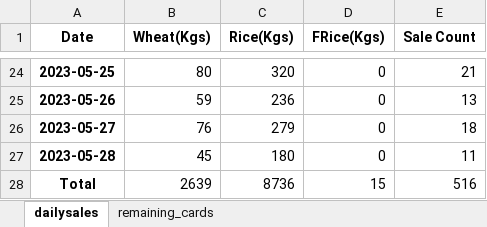
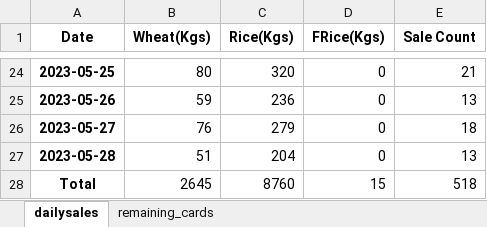
Before and after one commit to RoyalMamba/SalesTracknAnalytics, an Excel workbook: dataset/Daily sales/ds_excel/2023/Dailysales_05_2023.xlsx, sheet dailysales, drawn as a sheet; only a part is shown, gaps mark what is left out; values as stored, in another font and other column widths than the file's, no borders; the diff names each change by its address in the sheet, - before the commit and + after, or states it on an @@ line.

```diff
--- a/dataset/Daily sales/ds_excel/2023/Dailysales_05_2023.xlsx (sheet dailysales)
+++ b/dataset/Daily sales/ds_excel/2023/Dailysales_05_2023.xlsx (sheet dailysales)
-B27 (Wheat(Kgs)): 45
+B27 (Wheat(Kgs)): 51
-C27 (Rice(Kgs)): 180
+C27 (Rice(Kgs)): 204
-E27 (Sale Count): 11
+E27 (Sale Count): 13
-B28 (Wheat(Kgs)): 2639
+B28 (Wheat(Kgs)): 2645
-C28 (Rice(Kgs)): 8736
+C28 (Rice(Kgs)): 8760
-E28 (Sale Count): 516
+E28 (Sale Count): 518
```
Also changed, not shown: sheet remaining_cards, 2 other files.
